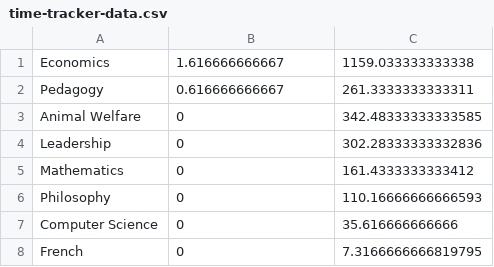
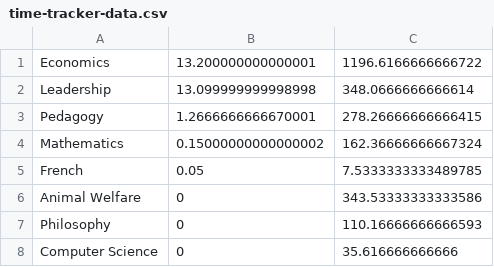
Before and after one commit to qhw-isaac/personal-website, a CSV file: content/time-tracker/time-tracker-data.csv, drawn as a sheet.

Commit message:
time update

```diff
--- a/content/time-tracker/time-tracker-data.csv
+++ b/content/time-tracker/time-tracker-data.csv
@@ -1,8 +1,8 @@
-Economics	1.616666666667	1159.033333333338
-Pedagogy	0.616666666667	261.3333333333311
-Animal Welfare	0	342.48333333333585
-Leadership	0	302.28333333332836
-Mathematics	0	161.4333333333412
+Economics	13.200000000000001	1196.6166666666722
+Leadership	13.099999999998998	348.0666666666614
+Pedagogy	1.2666666666670001	278.26666666666415
+Mathematics	0.15000000000000002	162.36666666667324
+French	0.05	7.5333333333489785
+Animal Welfare	0	343.53333333333586
 Philosophy	0	110.16666666666593
 Computer Science	0	35.616666666666
-French	0	7.3166666666819795
```
Also changed, not shown: 3 other files.
